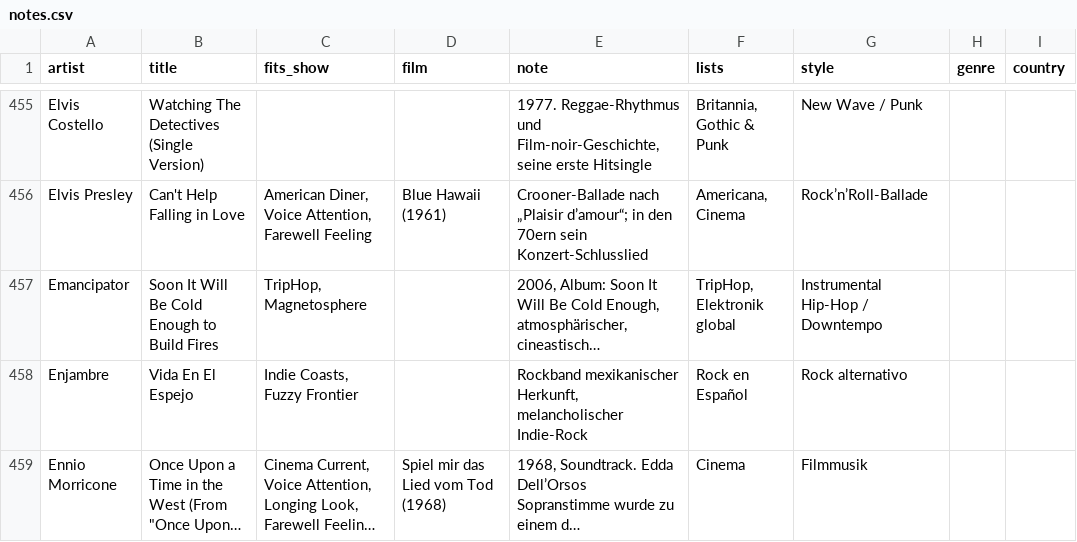
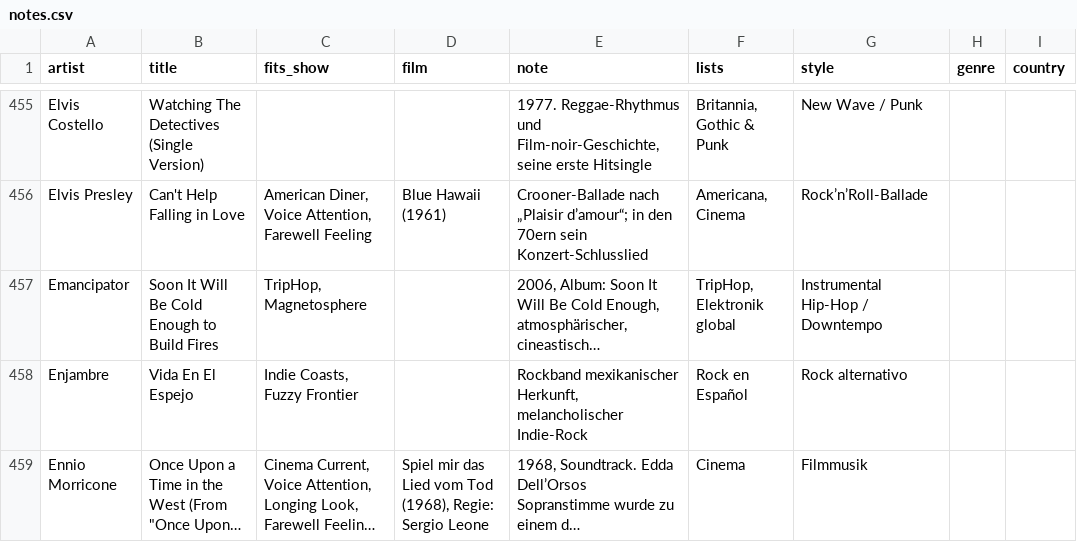
Before and after one commit to TF-Schedule/dj-claude-schedule, a CSV file: data/notes.csv, drawn as a sheet; only a part is shown, gaps mark what is left out; long unchanged cells end in …; the diff covers the shown part only; the diff names each change by its address in the sheet, - before the commit and + after, or states it on an @@ line.

Commit message:
Regal: Filmfeld einheitlich mit Regie; Ecstasy of Gold

```diff
--- a/data/notes.csv
+++ b/data/notes.csv
-D459 (film): Spiel mir das Lied vom Tod (1968)
+D459 (film): Spiel mir das Lied vom Tod (1968), Regie: Sergio Leone
```
Also changed, not shown: 13 edited cells elsewhere in this file.
